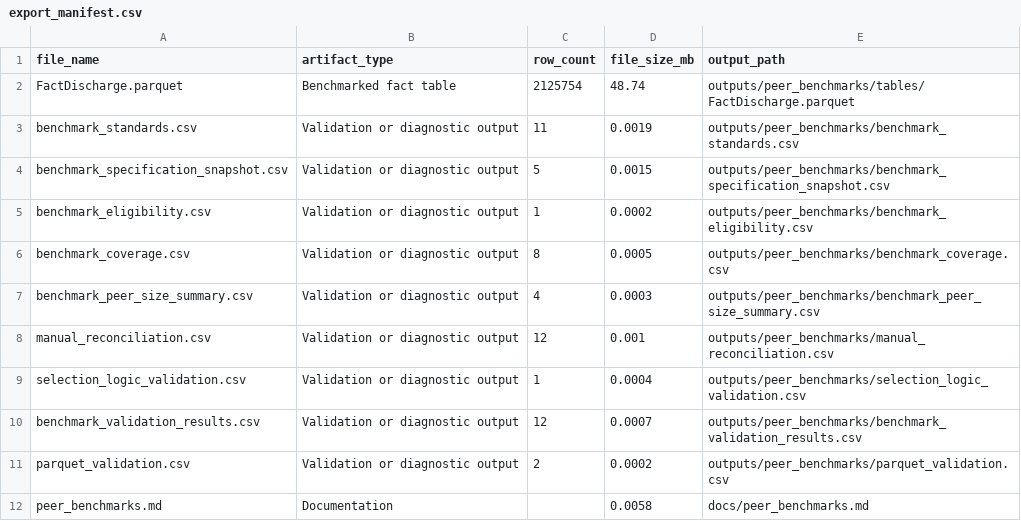
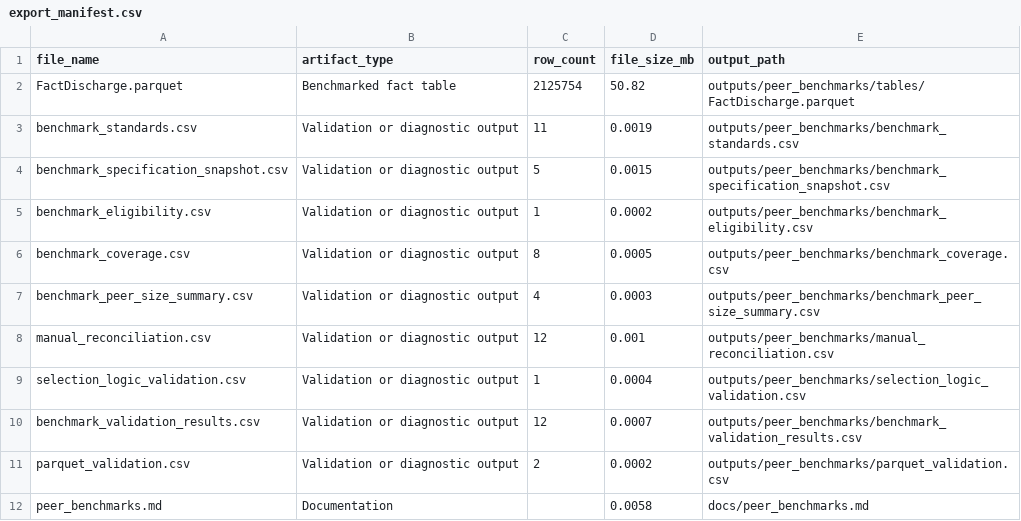
Before and after one commit to doyounghi/Healthcare-data-analysis, a CSV file: 04_hospital_operations_powerbi/outputs/peer_benchmarks/export_manifest.csv, drawn as a sheet.

```diff
--- a/04_hospital_operations_powerbi/outputs/peer_benchmarks/export_manifest.csv
+++ b/04_hospital_operations_powerbi/outputs/peer_benchmarks/export_manifest.csv
@@ -1,3 +1,3 @@
 file_name,artifact_type,row_count,file_size_mb,output_path
-FactDischarge.parquet,Benchmarked fact table,2125754,48.74,outputs/peer_benchmarks/tables/FactDischarge.parquet
+FactDischarge.parquet,Benchmarked fact table,2125754,50.82,outputs/peer_benchmarks/tables/FactDischarge.parquet
 benchmark_standards.csv,Validation or diagnostic output,11,0.0019,outputs/peer_benchmarks/benchmark_standards.csv
```
Also changed, not shown: 04_hospital_operations_powerbi/outputs/physical_model/data_type_validation.csv, 04_hospital_operations_powerbi/outputs/physical_model/export_manifest.csv, 35 other files.
